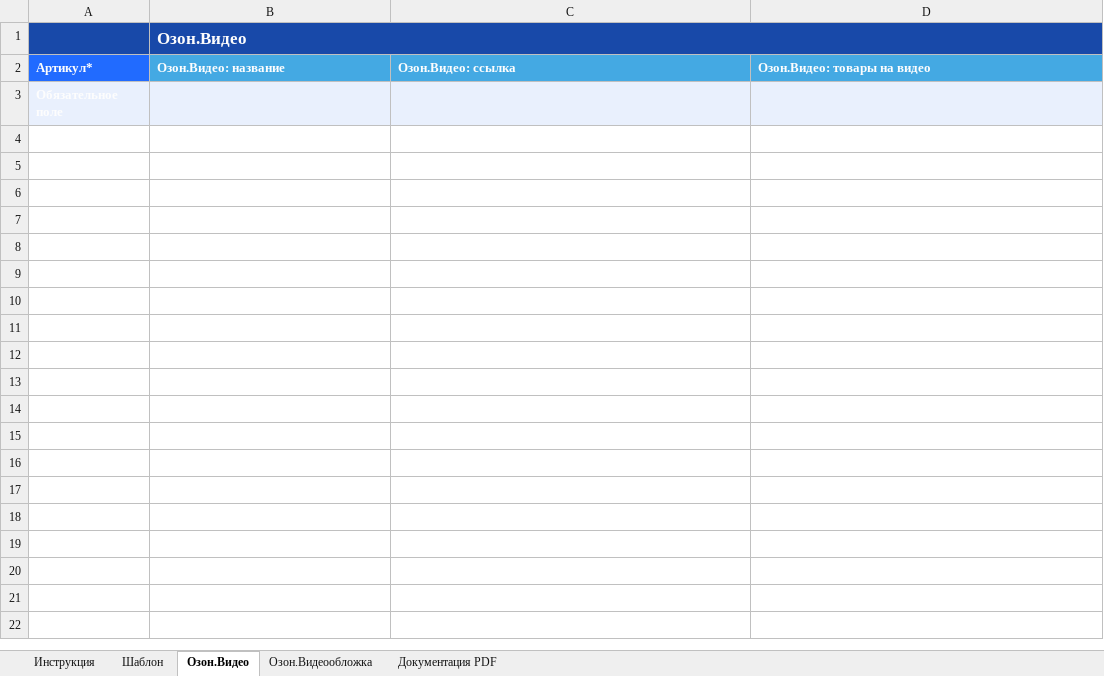
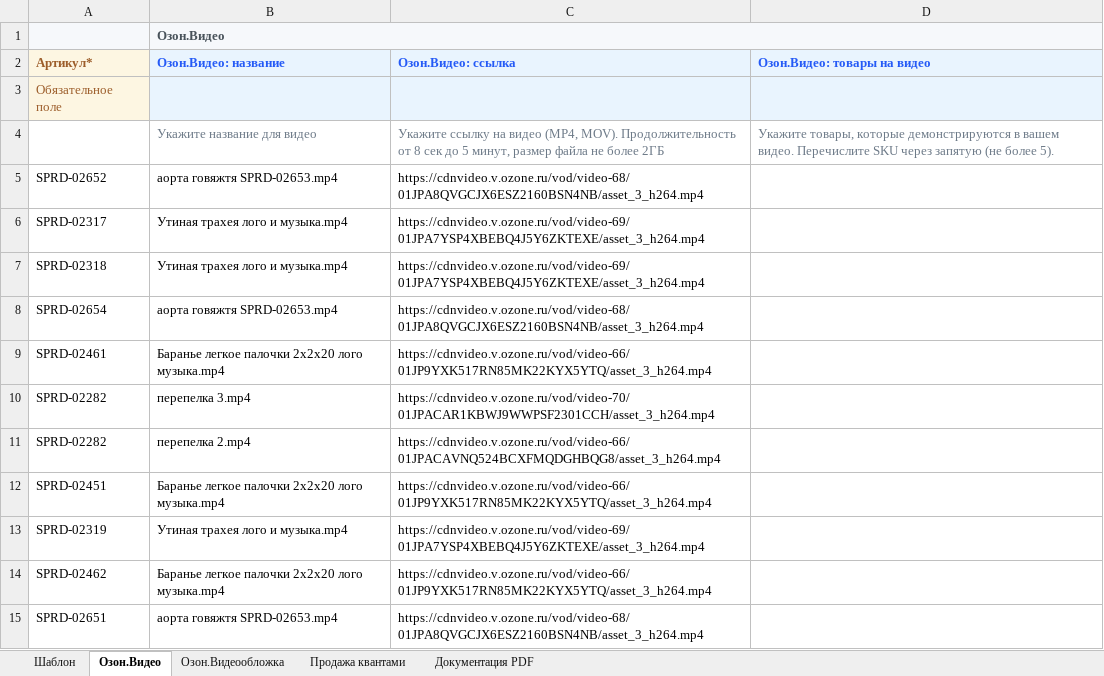
Before and after one commit to riflemanIm/pet-mui, an Excel workbook: import_data/data.xlsx, sheet Озон.Видео, drawn as a sheet; values as stored, in another font and other column widths than the file's, no borders; charts and pictures not drawn; the diff names each change by its address in the sheet, - before the commit and + after, or states it on an @@ line.

```diff
--- a/import_data/data.xlsx (sheet Озон.Видео)
+++ b/import_data/data.xlsx (sheet Озон.Видео)
-sheet tab: Инструкция
+sheet tab: Продажа квантами
-A1:B1 fill: #1849A9
+A1:B1 fill: #F6F8FB
-B1 text colour: #FDFDFD
+B1 text colour: #48525A, text size: smaller
-C1:D1 fill: none
+C1:D1 fill: #F6F8FB
-A2 fill: #216BFF
+A2 fill: #FDF6E2
-A2:A3 text colour: #FDFDFD
+A2:A3 text colour: #9C5D2A
@@ B2:D2 fill: #44A9E3 → #E9F4FE, text colour: #FDFDFD → #255AF6 @@
@@ A3 fill: #E9F0FD → #FDF6E2, bold: on → off @@
+row 4:  | Укажите название для видео | Укажите ссылку на видео (MP4, MOV). Продолжительность от 8 сек до 5 минут, размер файла не более 2ГБ | Укажите товары, которые демонстрируются в вашем видео. Перечислите SKU через запятую (не более 5).
+row 5: SPRD-02652 | аорта говяжтя SPRD-02653.mp4 | https://cdnvideo.v.ozone.ru/vod/video-68/01JPA8QVGCJX6ESZ2160BSN4NB/asset_3_h264.mp4
+row 6: SPRD-02317 | Утиная трахея лого и музыка.mp4 | https://cdnvideo.v.ozone.ru/vod/video-69/01JPA7YSP4XBEBQ4J5Y6ZKTEXE/asset_3_h264.mp4
+row 7: SPRD-02318 | Утиная трахея лого и музыка.mp4 | https://cdnvideo.v.ozone.ru/vod/video-69/01JPA7YSP4XBEBQ4J5Y6ZKTEXE/asset_3_h264.mp4
+row 8: SPRD-02654 | аорта говяжтя SPRD-02653.mp4 | https://cdnvideo.v.ozone.ru/vod/video-68/01JPA8QVGCJX6ESZ2160BSN4NB/asset_3_h264.mp4
+row 9: SPRD-02461 | Баранье легкое палочки 2х2х20 лого музыка.mp4 | https://cdnvideo.v.ozone.ru/vod/video-66/01JP9YXK517RN85MK22KYX5YTQ/asset_3_h264.mp4
+row 10: SPRD-02282 | перепелка 3.mp4 | https://cdnvideo.v.ozone.ru/vod/video-70/01JPACAR1KBWJ9WWPSF2301CCH/asset_3_h264.mp4
+row 11: SPRD-02282 | перепелка 2.mp4 | https://cdnvideo.v.ozone.ru/vod/video-66/01JPACAVNQ524BCXFMQDGHBQG8/asset_3_h264.mp4
+row 12: SPRD-02451 | Баранье легкое палочки 2х2х20 лого музыка.mp4 | https://cdnvideo.v.ozone.ru/vod/video-66/01JP9YXK517RN85MK22KYX5YTQ/asset_3_h264.mp4
+row 13: SPRD-02319 | Утиная трахея лого и музыка.mp4 | https://cdnvideo.v.ozone.ru/vod/video-69/01JPA7YSP4XBEBQ4J5Y6ZKTEXE/asset_3_h264.mp4
+row 14: SPRD-02462 | Баранье легкое палочки 2х2х20 лого музыка.mp4 | https://cdnvideo.v.ozone.ru/vod/video-66/01JP9YXK517RN85MK22KYX5YTQ/asset_3_h264.mp4
+row 15: SPRD-02651 | аорта говяжтя SPRD-02653.mp4 | https://cdnvideo.v.ozone.ru/vod/video-68/01JPA8QVGCJX6ESZ2160BSN4NB/asset_3_h264.mp4
```
Also changed, not shown: sheet Шаблон, sheet Озон.Видеообложка, sheet Документация PDF, charts or pictures, 37 other files.
